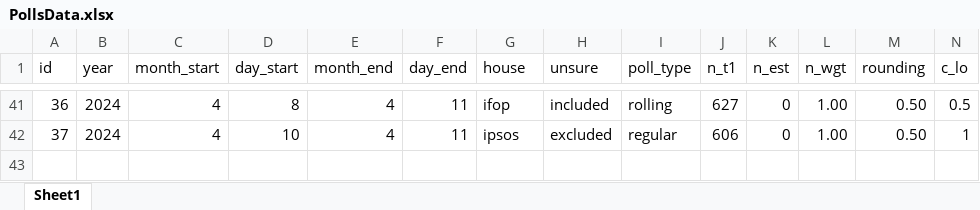
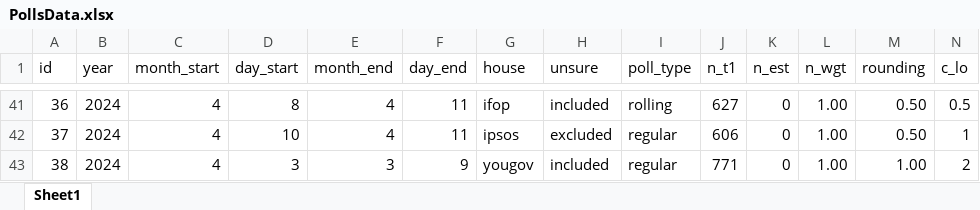
Before and after one commit to flavienganter/polls-2024-election, an Excel workbook: PollsData.xlsx, sheet Sheet1, drawn as a sheet; only a part is shown, gaps mark what is left out; values as stored, in another font and other column widths than the file's, no borders; rows hold the shown columns only; the diff names each change by its address in the sheet, - before the commit and + after, or states it on an @@ line.

```diff
--- a/PollsData.xlsx (sheet Sheet1)
+++ b/PollsData.xlsx (sheet Sheet1)
+row 43: 38 | 2024 | 4 | 3 | 3 | 9 | yougov | included | regular | 771 | 0 | 1.00 | 1.00 | 2
```
Also changed, not shown: 5 other files.
